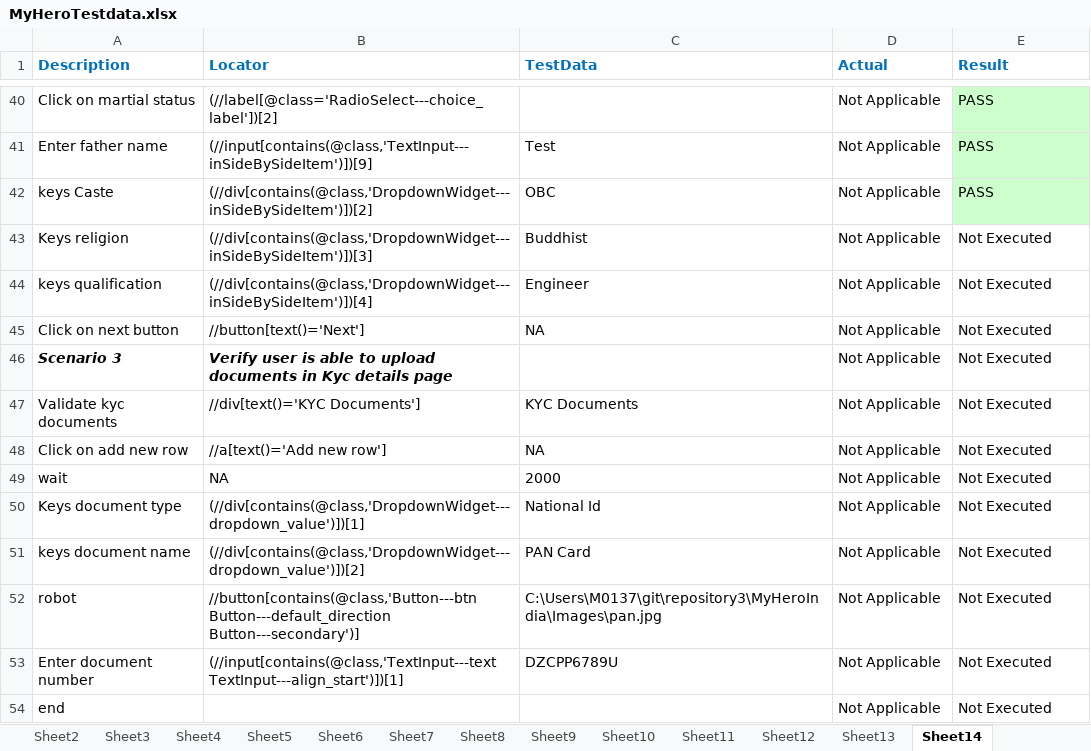
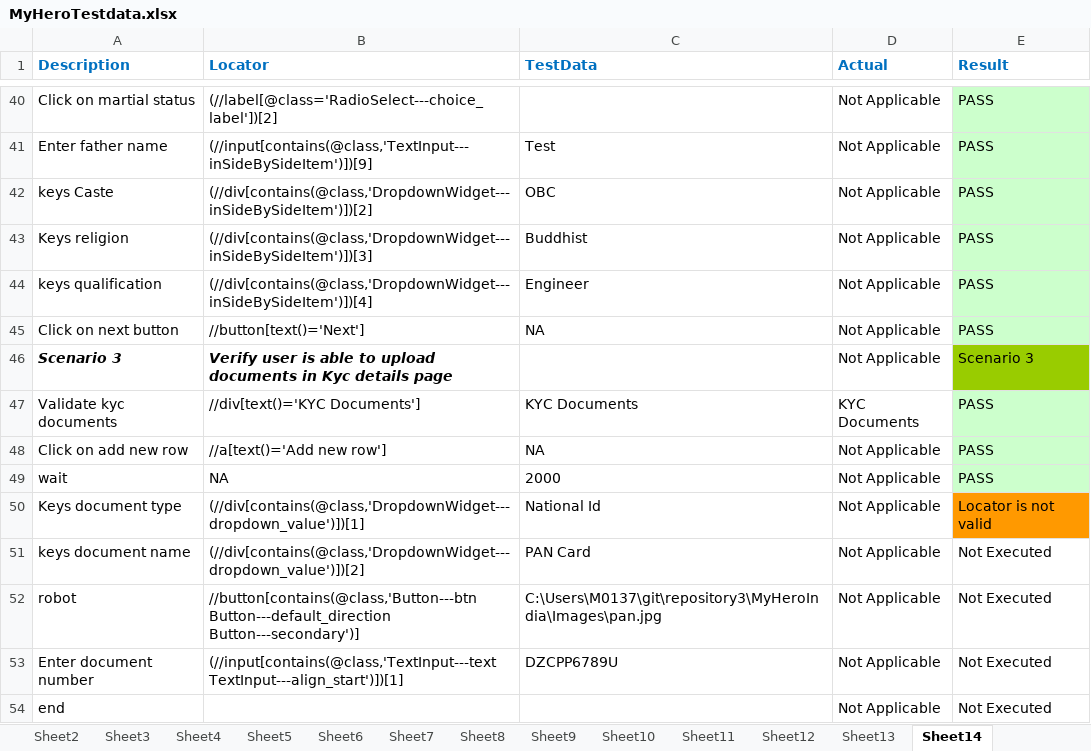
Before and after one commit to DurgaParameswari/MultipleBroswers, an Excel workbook: TestCasesinExcell/Myhero/MyHeroTestdata.xlsx, sheet Sheet14, drawn as a sheet; only a part is shown, gaps mark what is left out; values as stored, in another font and other column widths than the file's, no borders; the diff names each change by its address in the sheet, - before the commit and + after, or states it on an @@ line.

```diff
--- a/TestCasesinExcell/Myhero/MyHeroTestdata.xlsx (sheet Sheet14)
+++ b/TestCasesinExcell/Myhero/MyHeroTestdata.xlsx (sheet Sheet14)
-E43:E45 (Result): Not Executed
+E43:E45 (Result): PASS
-E43:E45 fill: none
+E43:E45 fill: #CCFFCC
-E46 (Result): Not Executed
+E46 (Result): Scenario 3
-E46 fill: none
+E46 fill: #99CC00
-D47 (Actual): Not Applicable
+D47 (Actual): KYC Documents
-E47:E49 (Result): Not Executed
+E47:E49 (Result): PASS
-E47:E49 fill: none
+E47:E49 fill: #CCFFCC
-E50 (Result): Not Executed
+E50 (Result): Locator is not valid
-E50 fill: none
+E50 fill: #FF9900
```
Also changed, not shown: sheet GeneralInsurance, 13 other files.
